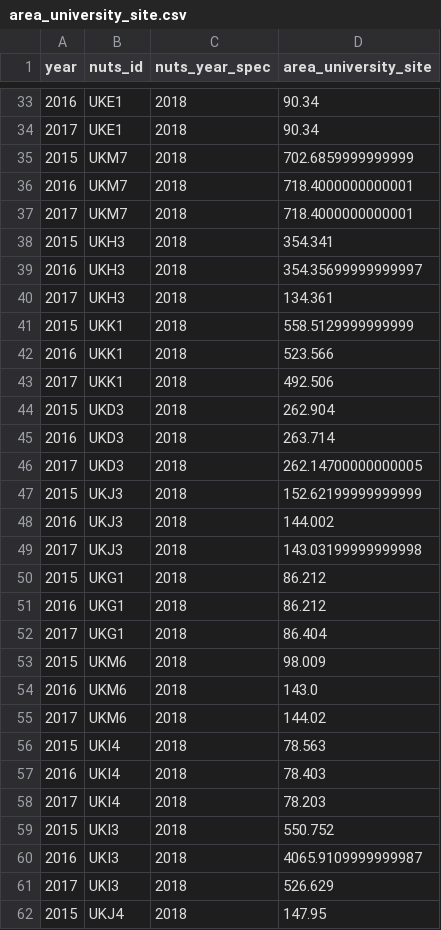
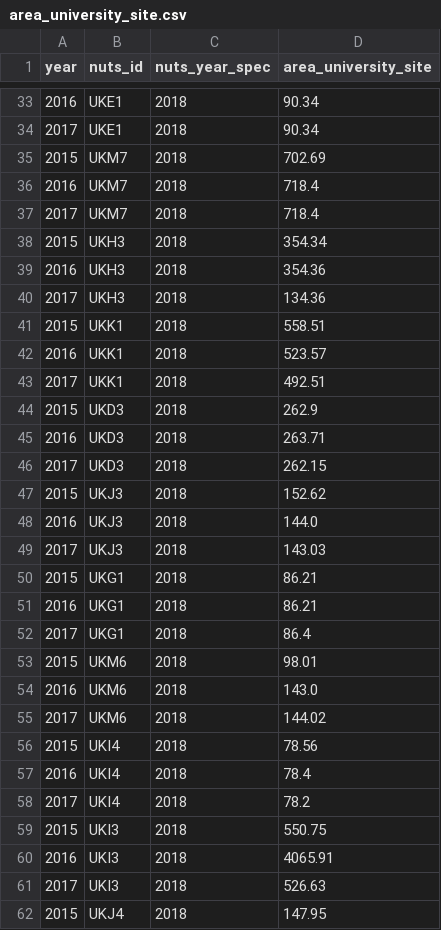
Before and after one commit to nestauk/beis-indicators, a CSV file: data/processed/hesa/area_university_site.csv, drawn as a sheet; only a part is shown, gaps mark what is left out; the diff covers the shown part only.

```diff
--- a/data/processed/hesa/area_university_site.csv
+++ b/data/processed/hesa/area_university_site.csv
@@ -34,29 +34,29 @@ year,nuts_id,nuts_year_spec,area_university_site
 2017,UKE1,2018,90.34
-2015,UKM7,2018,702.6859999999999
-2016,UKM7,2018,718.4000000000001
-2017,UKM7,2018,718.4000000000001
-2015,UKH3,2018,354.341
-2016,UKH3,2018,354.35699999999997
-2017,UKH3,2018,134.361
-2015,UKK1,2018,558.5129999999999
-2016,UKK1,2018,523.566
-2017,UKK1,2018,492.506
-2015,UKD3,2018,262.904
-2016,UKD3,2018,263.714
-2017,UKD3,2018,262.14700000000005
-2015,UKJ3,2018,152.62199999999999
-2016,UKJ3,2018,144.002
-2017,UKJ3,2018,143.03199999999998
-2015,UKG1,2018,86.212
-2016,UKG1,2018,86.212
-2017,UKG1,2018,86.404
-2015,UKM6,2018,98.009
+2015,UKM7,2018,702.69
+2016,UKM7,2018,718.4
+2017,UKM7,2018,718.4
+2015,UKH3,2018,354.34
+2016,UKH3,2018,354.36
+2017,UKH3,2018,134.36
+2015,UKK1,2018,558.51
+2016,UKK1,2018,523.57
+2017,UKK1,2018,492.51
+2015,UKD3,2018,262.9
+2016,UKD3,2018,263.71
+2017,UKD3,2018,262.15
+2015,UKJ3,2018,152.62
+2016,UKJ3,2018,144.0
+2017,UKJ3,2018,143.03
+2015,UKG1,2018,86.21
+2016,UKG1,2018,86.21
+2017,UKG1,2018,86.4
+2015,UKM6,2018,98.01
 2016,UKM6,2018,143.0
 2017,UKM6,2018,144.02
-2015,UKI4,2018,78.563
-2016,UKI4,2018,78.403
-2017,UKI4,2018,78.203
-2015,UKI3,2018,550.752
-2016,UKI3,2018,4065.9109999999987
-2017,UKI3,2018,526.629
+2015,UKI4,2018,78.56
+2016,UKI4,2018,78.4
+2017,UKI4,2018,78.2
+2015,UKI3,2018,550.75
+2016,UKI3,2018,4065.91
+2017,UKI3,2018,526.63
 2015,UKJ4,2018,147.95
```
Also changed, not shown: 60 edited cells elsewhere in this file, data/processed/hesa/fte_research_students.csv, data/processed/hesa/gbp_research_income.csv, 11 other files.
